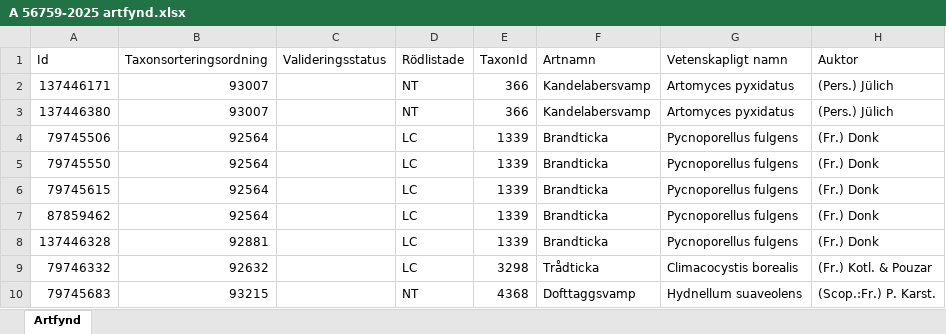
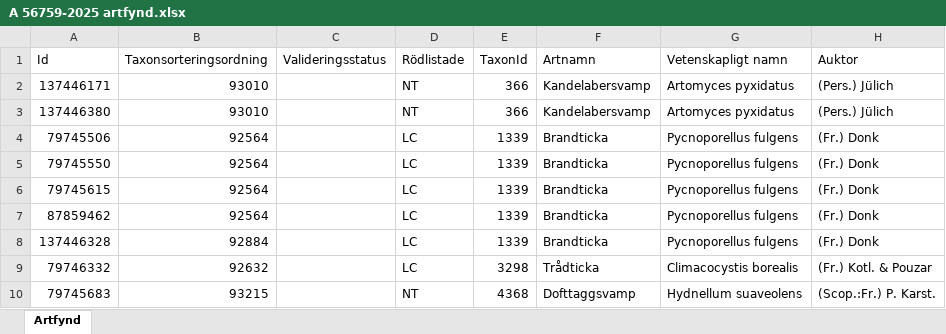
Before and after one commit to klasma/Logging_1961, an Excel workbook: artfynd/A 56759-2025 artfynd.xlsx, sheet Artfynd, drawn as a sheet; only a part is shown; values as stored, in another font and other column widths than the file's, no borders; the diff names each change by its address in the sheet, - before the commit and + after, or states it on an @@ line.

```diff
--- a/artfynd/A 56759-2025 artfynd.xlsx (sheet Artfynd)
+++ b/artfynd/A 56759-2025 artfynd.xlsx (sheet Artfynd)
-B2:B3 (Taxonsorteringsordning): 93007
+B2:B3 (Taxonsorteringsordning): 93010
-B8 (Taxonsorteringsordning): 92881
+B8 (Taxonsorteringsordning): 92884
```
Also changed, not shown: Översikt HALLSTAHAMMAR.xlsx, 5 other files.
